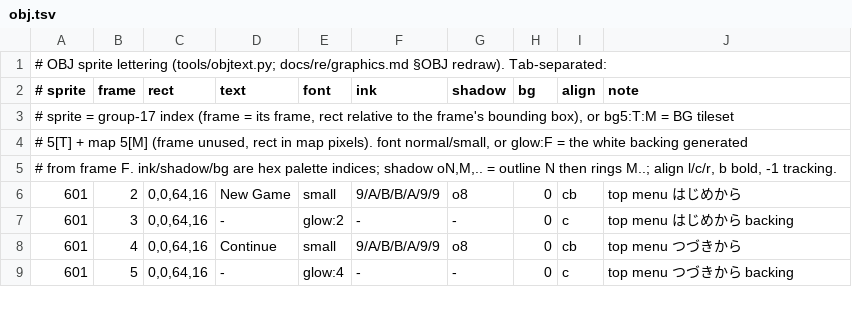
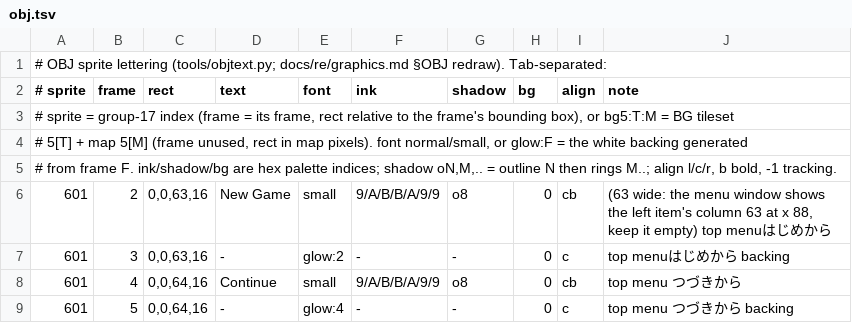
Before and after one commit to minhnhattonthat/genseishin-justirisers-souchaku-chikyuu-no-senshitachi-en, a TSV file: gfx/obj.tsv, drawn as a sheet; only a part is shown.

```diff
--- a/gfx/obj.tsv
+++ b/gfx/obj.tsv
@@ -5,4 +5,4 @@
 # from frame F. ink/shadow/bg are hex palette indices; shadow oN,M,.. = outline N then rings M..; align l/c/r, b bold, -1 tracking.
-601	2	0,0,64,16	New Game	small	9/A/B/B/A/9/9	o8	0	cb	top menu はじめから
-601	3	0,0,64,16	-	glow:2	-	-	0	c	top menu はじめから backing
+601	2	0,0,63,16	New Game	small	9/A/B/B/A/9/9	o8	0	cb	(63 wide: the menu window shows the left item's column 63 at x 88, keep it empty) top menuはじめから
+601	3	0,0,63,16	-	glow:2	-	-	0	c	top menuはじめから backing
 601	4	0,0,64,16	Continue	small	9/A/B/B/A/9/9	o8	0	cb	top menu つづきから
```
